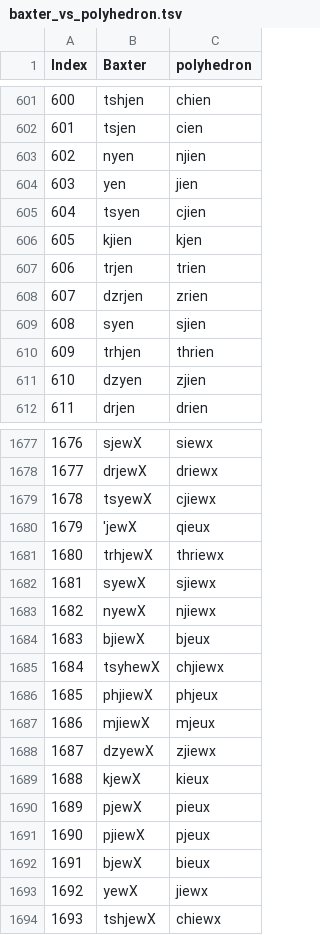
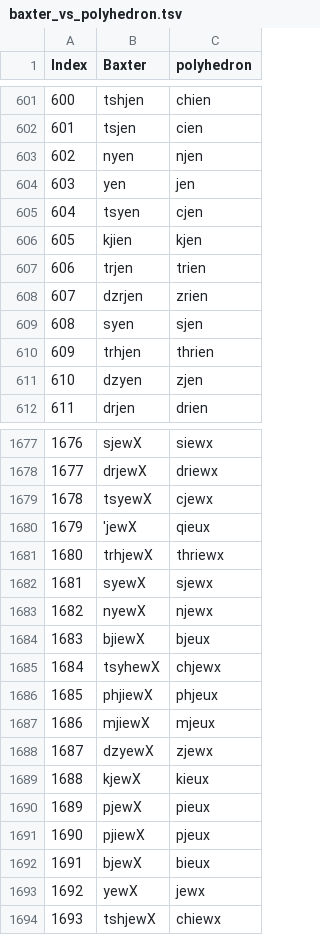
Before and after one commit to hhliow/middle_chinese, a TSV file: hhliow/baxter_vs_polyhedron.tsv, drawn as a sheet; only a part is shown, gaps mark what is left out; the diff covers the shown part only.

Commit message:
Update baxter_vs_polyhedron.tsv

```diff
--- a/hhliow/baxter_vs_polyhedron.tsv
+++ b/hhliow/baxter_vs_polyhedron.tsv
@@ -602,5 +602,5 @@ Index	Baxter	polyhedron
 601	tsjen	cien
-602	nyen	njien
-603	yen	jien
-604	tsyen	cjien
+602	nyen	njen
+603	yen	jen
+604	tsyen	cjen
 605	kjien	kjen
@@ -608,5 +608,5 @@ Index	Baxter	polyhedron
 607	dzrjen	zrien
-608	syen	sjien
+608	syen	sjen
 609	trhjen	thrien
-610	dzyen	zjien
+610	dzyen	zjen
 611	drjen	drien
@@ -1678,12 +1678,12 @@ Index	Baxter	polyhedron
 1677	drjewX	driewx
-1678	tsyewX	cjiewx
+1678	tsyewX	cjewx
 1679	'jewX	qieux
 1680	trhjewX	thriewx
-1681	syewX	sjiewx
-1682	nyewX	njiewx
+1681	syewX	sjewx
+1682	nyewX	njewx
 1683	bjiewX	bjeux
-1684	tsyhewX	chjiewx
+1684	tsyhewX	chjewx
 1685	phjiewX	phjeux
 1686	mjiewX	mjeux
-1687	dzyewX	zjiewx
+1687	dzyewX	zjewx
 1688	kjewX	kieux
@@ -1692,3 +1692,3 @@ Index	Baxter	polyhedron
 1691	bjewX	bieux
-1692	yewX	jiewx
+1692	yewX	jewx
 1693	tshjewX	chiewx
```
Also changed, not shown: 119 edited cells elsewhere in this file.
